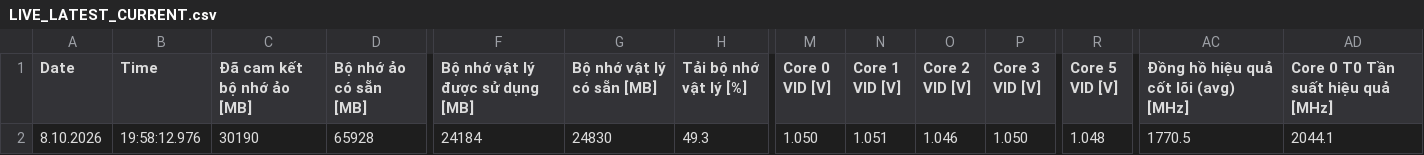
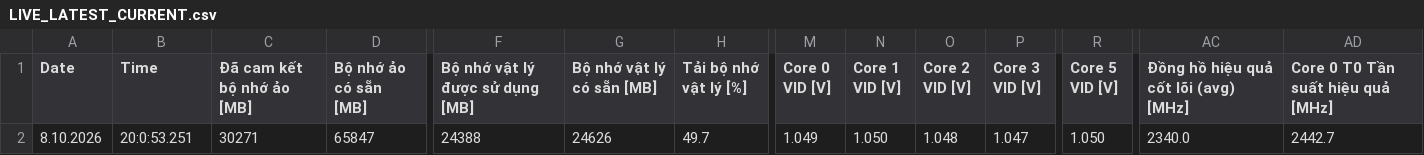
Before and after one commit to 2708halinh-cloud/Open-ai-bot, a CSV file: MODUAL/SENSOR_LOGS/LIVE_LATEST_CURRENT.csv, drawn as a sheet; only a part is shown, gaps mark what is left out; the diff covers the shown part only; the diff names each change by its address in the sheet, - before the commit and + after, or states it on an @@ line.

Commit message:
MODUAL: auto-sync SENSOR_LOGS current state

```diff
--- a/MODUAL/SENSOR_LOGS/LIVE_LATEST_CURRENT.csv
+++ b/MODUAL/SENSOR_LOGS/LIVE_LATEST_CURRENT.csv
-B2 (Time): 19:58:12.976
+B2 (Time): 20:0:53.251
-C2 (Đã cam kết bộ nhớ ảo [MB]): 30190
+C2 (Đã cam kết bộ nhớ ảo [MB]): 30271
-D2 (Bộ nhớ ảo có sẵn [MB]): 65928
+D2 (Bộ nhớ ảo có sẵn [MB]): 65847
-F2 (Bộ nhớ vật lý được sử dụng [MB]): 24184
+F2 (Bộ nhớ vật lý được sử dụng [MB]): 24388
-G2 (Bộ nhớ vật lý có sẵn [MB]): 24830
+G2 (Bộ nhớ vật lý có sẵn [MB]): 24626
-H2 (Tải bộ nhớ vật lý [%]): 49.3
+H2 (Tải bộ nhớ vật lý [%]): 49.7
-M2 (Core 0 VID [V]): 1.050
+M2 (Core 0 VID [V]): 1.049
-N2 (Core 1 VID [V]): 1.051
+N2 (Core 1 VID [V]): 1.050
-O2 (Core 2 VID [V]): 1.046
+O2 (Core 2 VID [V]): 1.048
-P2 (Core 3 VID [V]): 1.050
+P2 (Core 3 VID [V]): 1.047
-R2 (Core 5 VID [V]): 1.048
+R2 (Core 5 VID [V]): 1.050
-AC2: 1770.5
+AC2: 2340.0
-AD2: 2044.1
+AD2: 2442.7
```
Also changed, not shown: 141 edited cells elsewhere in this file, 2 other files.
